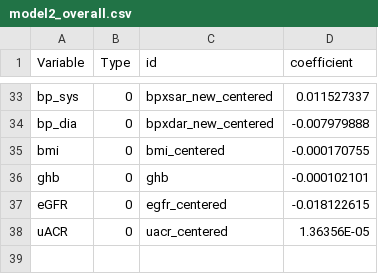
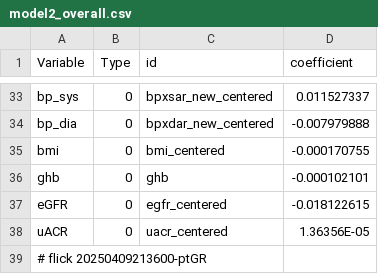
Before and after one commit to abikesa/provocateur, a CSV file: kitabo/ensi/testbin/test3/assets/csv/model2_overall.csv, drawn as a sheet; only a part is shown, gaps mark what is left out; the diff names each change by its address in the sheet, - before the commit and + after, or states it on an @@ line.

Commit message:
kitabo/ensi/testbin/test3/assets/csv/model2_overall.csv

```diff
--- a/kitabo/ensi/testbin/test3/assets/csv/model2_overall.csv
+++ b/kitabo/ensi/testbin/test3/assets/csv/model2_overall.csv
+row 39: # flick 20250409213600-ptGR
```
